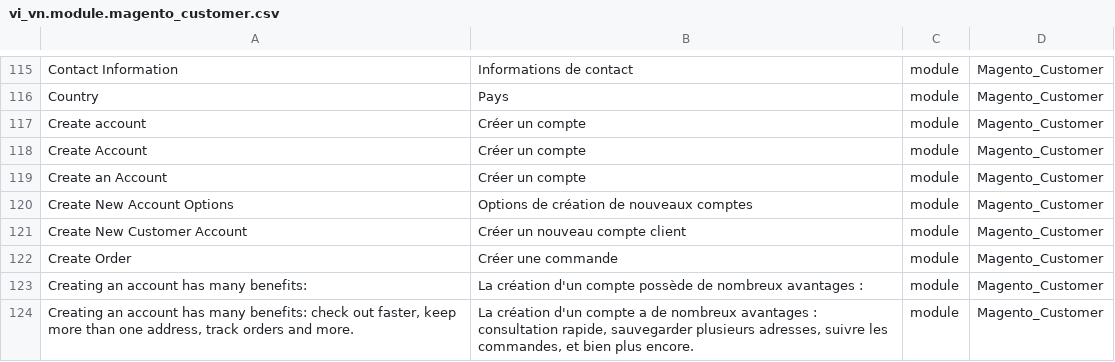
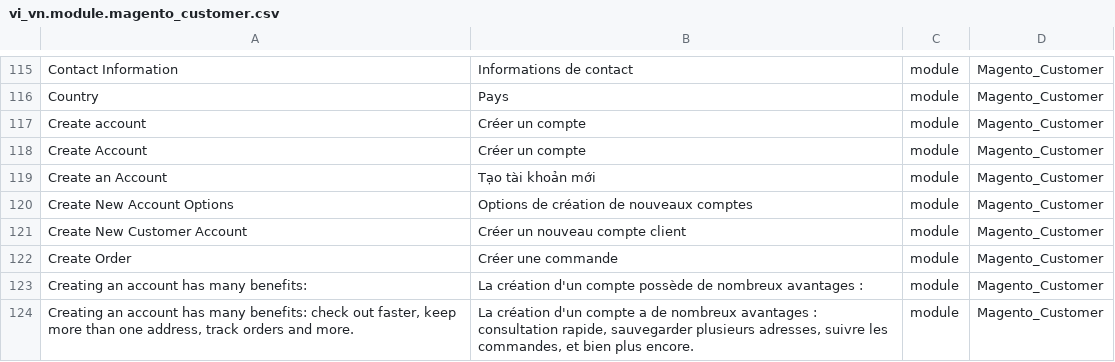
Before and after one commit to Magestore/magento2-language-vi-vn, a CSV file: vi_vn.module.magento_customer.csv, drawn as a sheet; only a part is shown, gaps mark what is left out.

Commit message:
test customer

```diff
--- a/vi_vn.module.magento_customer.csv
+++ b/vi_vn.module.magento_customer.csv
@@ -118,3 +118,3 @@
 "Create Account","Créer un compte",module,Magento_Customer
-"Create an Account","Créer un compte",module,Magento_Customer
+"Create an Account","Tạo tài khoản mới",module,Magento_Customer
 "Create New Account Options","Options de création de nouveaux comptes",module,Magento_Customer
```
